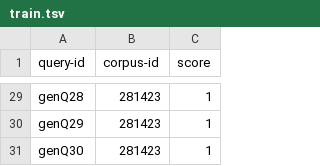
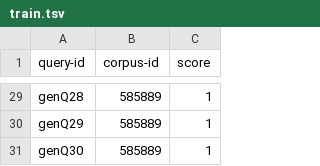
Before and after one commit to UKPLab/gpl, a TSV file: sample-data/generated/fiqa/qgen-qrels/train.tsv, drawn as a sheet; only a part is shown, gaps mark what is left out; the diff covers the shown part only; the diff names each change by its address in the sheet, - before the commit and + after, or states it on an @@ line.

```diff
--- a/sample-data/generated/fiqa/qgen-qrels/train.tsv
+++ b/sample-data/generated/fiqa/qgen-qrels/train.tsv
-B29:B31 (corpus-id): 281423
+B29:B31 (corpus-id): 585889
```
Also changed, not shown: 27 edited cells elsewhere in this file, sample-data/generated/fiqa/gpl-training-data.tsv, 6 other files.
